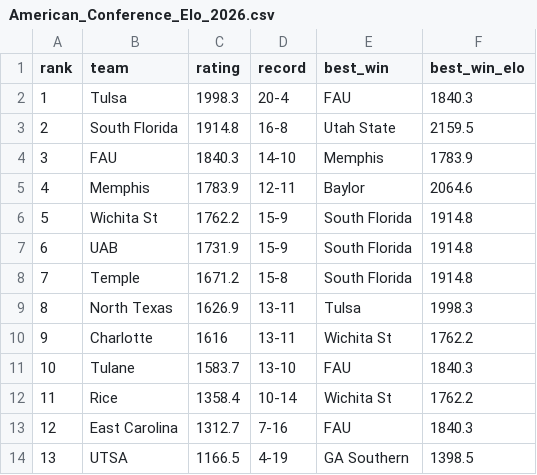
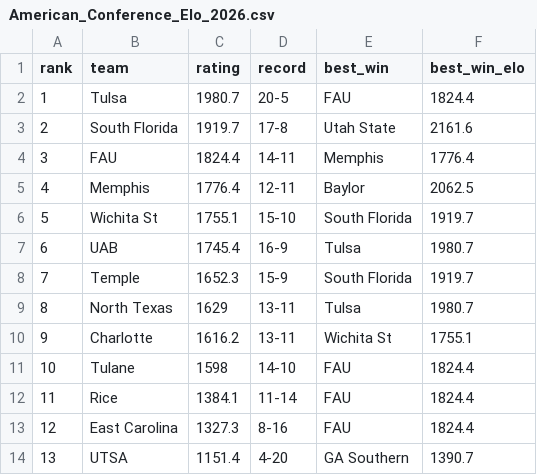
Before and after one commit to lukecassada05-eng/lukecassada.github.io, a CSV file: CBB/data/American_Conference_Elo_2026.csv, drawn as a sheet.

```diff
--- a/CBB/data/American_Conference_Elo_2026.csv
+++ b/CBB/data/American_Conference_Elo_2026.csv
@@ -1,14 +1,14 @@
 rank,team,rating,record,best_win,best_win_elo
-1,Tulsa,1998.3,20-4,FAU,1840.3
-2,South Florida,1914.8,16-8,Utah State,2159.5
-3,FAU,1840.3,14-10,Memphis,1783.9
-4,Memphis,1783.9,12-11,Baylor,2064.6
-5,Wichita St,1762.2,15-9,South Florida,1914.8
-6,UAB,1731.9,15-9,South Florida,1914.8
-7,Temple,1671.2,15-8,South Florida,1914.8
-8,North Texas,1626.9,13-11,Tulsa,1998.3
-9,Charlotte,1616,13-11,Wichita St,1762.2
-10,Tulane,1583.7,13-10,FAU,1840.3
-11,Rice,1358.4,10-14,Wichita St,1762.2
-12,East Carolina,1312.7,7-16,FAU,1840.3
-13,UTSA,1166.5,4-19,GA Southern,1398.5
+1,Tulsa,1980.7,20-5,FAU,1824.4
+2,South Florida,1919.7,17-8,Utah State,2161.6
+3,FAU,1824.4,14-11,Memphis,1776.4
+4,Memphis,1776.4,12-11,Baylor,2062.5
+5,Wichita St,1755.1,15-10,South Florida,1919.7
+6,UAB,1745.4,16-9,Tulsa,1980.7
+7,Temple,1652.3,15-9,South Florida,1919.7
+8,North Texas,1629,13-11,Tulsa,1980.7
+9,Charlotte,1616.2,13-11,Wichita St,1755.1
+10,Tulane,1598,14-10,FAU,1824.4
+11,Rice,1384.1,11-14,FAU,1824.4
+12,East Carolina,1327.3,8-16,FAU,1824.4
+13,UTSA,1151.4,4-20,GA Southern,1390.7
```
Also changed, not shown: CBB/data/CBB_Elo_Future_Game_Predictions.csv, CBB/data/Coastal_Athletic_Association_Elo_2026.csv, 34 other files.
